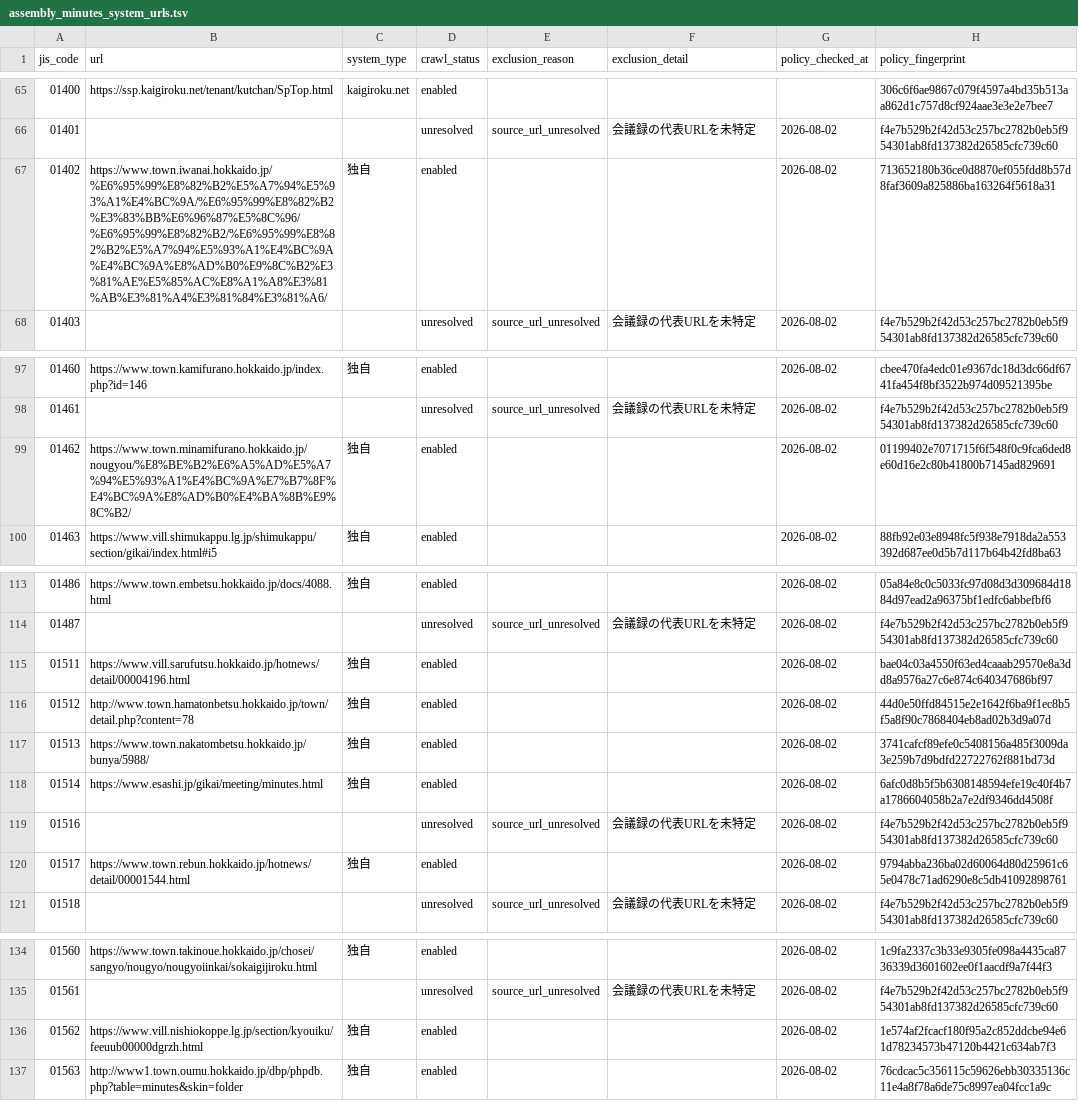
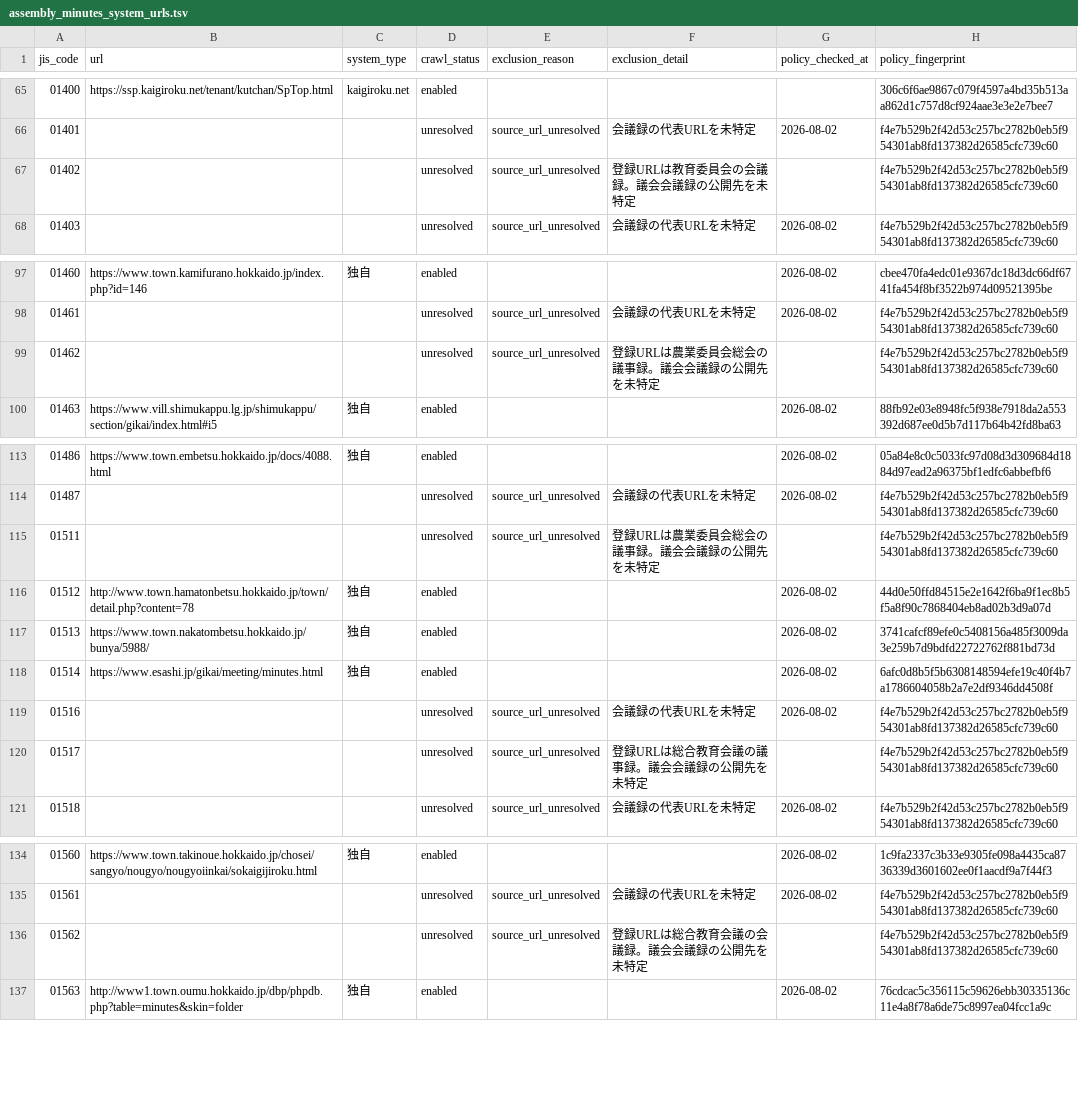
Before and after one commit to mimidesunya/miyabe-tools, a TSV file: data/municipalities/assembly_minutes_system_urls.tsv, drawn as a sheet; only a part is shown, gaps mark what is left out; the diff covers the shown part only.

```diff
--- a/data/municipalities/assembly_minutes_system_urls.tsv
+++ b/data/municipalities/assembly_minutes_system_urls.tsv
@@ -66,3 +66,3 @@ jis_code	url	system_type	crawl_status	exclusion_reason	exclusion_detail	policy_c
 01401			unresolved	source_url_unresolved	会議録の代表URLを未特定	2026-08-02	f4e7b529b2f42d53c257bc2782b0eb5f954301ab8fd137382d26585cfc739c60
-01402	https://www.town.iwanai.hokkaido.jp/%E6%95%99%E8%82%B2%E5%A7%94%E5%93%A1%E4%BC%9A/%E6%95%99%E8%82%B2%E3%83%BB%E6%96%87%E5%8C%96/%E6%95%99%E8%82%B2/%E6%95%99%E8%82%B2%E5%A7%94%E5%93%A1%E4%BC%9A%E4%BC%9A%E8%AD%B0%E9%8C%B2%E3%81%AE%E5%85%AC%E8%A1%A8%E3%81%AB%E3%81%A4%E3%81%84%E3%81%A6/	独自	enabled			2026-08-02	713652180b36ce0d8870ef055fdd8b57d8faf3609a825886ba163264f5618a31
+01402			unresolved	source_url_unresolved	登録URLは教育委員会の会議録。議会会議録の公開先を未特定		f4e7b529b2f42d53c257bc2782b0eb5f954301ab8fd137382d26585cfc739c60
 01403			unresolved	source_url_unresolved	会議録の代表URLを未特定	2026-08-02	f4e7b529b2f42d53c257bc2782b0eb5f954301ab8fd137382d26585cfc739c60
@@ -98,3 +98,3 @@ jis_code	url	system_type	crawl_status	exclusion_reason	exclusion_detail	policy_c
 01461			unresolved	source_url_unresolved	会議録の代表URLを未特定	2026-08-02	f4e7b529b2f42d53c257bc2782b0eb5f954301ab8fd137382d26585cfc739c60
-01462	https://www.town.minamifurano.hokkaido.jp/nougyou/%E8%BE%B2%E6%A5%AD%E5%A7%94%E5%93%A1%E4%BC%9A%E7%B7%8F%E4%BC%9A%E8%AD%B0%E4%BA%8B%E9%8C%B2/	独自	enabled			2026-08-02	01199402e7071715f6f548f0c9fca6ded8e60d16e2c80b41800b7145ad829691
+01462			unresolved	source_url_unresolved	登録URLは農業委員会総会の議事録。議会会議録の公開先を未特定		f4e7b529b2f42d53c257bc2782b0eb5f954301ab8fd137382d26585cfc739c60
 01463	https://www.vill.shimukappu.lg.jp/shimukappu/section/gikai/index.html#i5	独自	enabled			2026-08-02	88fb92e03e8948fc5f938e7918da2a553392d687ee0d5b7d117b64b42fd8ba63
@@ -114,3 +114,3 @@ jis_code	url	system_type	crawl_status	exclusion_reason	exclusion_detail	policy_c
 01487			unresolved	source_url_unresolved	会議録の代表URLを未特定	2026-08-02	f4e7b529b2f42d53c257bc2782b0eb5f954301ab8fd137382d26585cfc739c60
-01511	https://www.vill.sarufutsu.hokkaido.jp/hotnews/detail/00004196.html	独自	enabled			2026-08-02	bae04c03a4550f63ed4caaab29570e8a3dd8a9576a27c6e874c640347686bf97
+01511			unresolved	source_url_unresolved	登録URLは農業委員会総会の議事録。議会会議録の公開先を未特定		f4e7b529b2f42d53c257bc2782b0eb5f954301ab8fd137382d26585cfc739c60
 01512	http://www.town.hamatonbetsu.hokkaido.jp/town/detail.php?content=78	独自	enabled			2026-08-02	44d0e50ffd84515e2e1642f6ba9f1ec8b5f5a8f90c7868404eb8ad02b3d9a07d
@@ -119,3 +119,3 @@ jis_code	url	system_type	crawl_status	exclusion_reason	exclusion_detail	policy_c
 01516			unresolved	source_url_unresolved	会議録の代表URLを未特定	2026-08-02	f4e7b529b2f42d53c257bc2782b0eb5f954301ab8fd137382d26585cfc739c60
-01517	https://www.town.rebun.hokkaido.jp/hotnews/detail/00001544.html	独自	enabled			2026-08-02	9794abba236ba02d60064d80d25961c65e0478c71ad6290e8c5db41092898761
+01517			unresolved	source_url_unresolved	登録URLは総合教育会議の議事録。議会会議録の公開先を未特定		f4e7b529b2f42d53c257bc2782b0eb5f954301ab8fd137382d26585cfc739c60
 01518			unresolved	source_url_unresolved	会議録の代表URLを未特定	2026-08-02	f4e7b529b2f42d53c257bc2782b0eb5f954301ab8fd137382d26585cfc739c60
@@ -135,3 +135,3 @@ jis_code	url	system_type	crawl_status	exclusion_reason	exclusion_detail	policy_c
 01561			unresolved	source_url_unresolved	会議録の代表URLを未特定	2026-08-02	f4e7b529b2f42d53c257bc2782b0eb5f954301ab8fd137382d26585cfc739c60
-01562	https://www.vill.nishiokoppe.lg.jp/section/kyouiku/feeuub00000dgrzh.html	独自	enabled			2026-08-02	1e574af2fcacf180f95a2c852ddcbe94e61d78234573b47120b4421c634ab7f3
+01562			unresolved	source_url_unresolved	登録URLは総合教育会議の会議録。議会会議録の公開先を未特定		f4e7b529b2f42d53c257bc2782b0eb5f954301ab8fd137382d26585cfc739c60
 01563	http://www1.town.oumu.hokkaido.jp/dbp/phpdb.php?table=minutes&skin=folder	独自	enabled			2026-08-02	76cdcac5c356115c59626ebb30335136c11e4a8f78a6de75c8997ea04fcc1a9c
```
Also changed, not shown: 7 edited cells elsewhere in this file.
